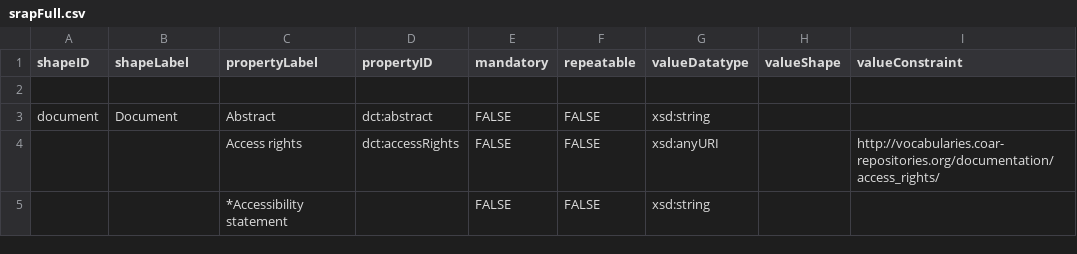
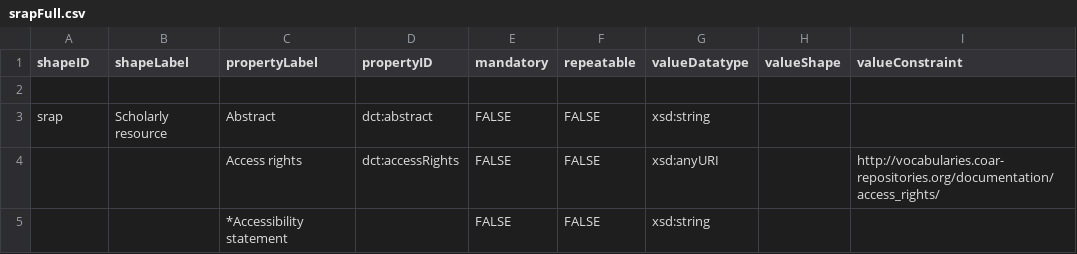
Before and after one commit to dcmi/dc-srap, a CSV file: dctap/srapFull.csv, drawn as a sheet; only a part is shown; the diff names each change by its address in the sheet, - before the commit and + after, or states it on an @@ line.

Commit message:
Update srapFull.csv

```diff
--- a/dctap/srapFull.csv
+++ b/dctap/srapFull.csv
-A3 (shapeID): document
+A3 (shapeID): srap
-B3 (shapeLabel): Document
+B3 (shapeLabel): Scholarly resource
```
